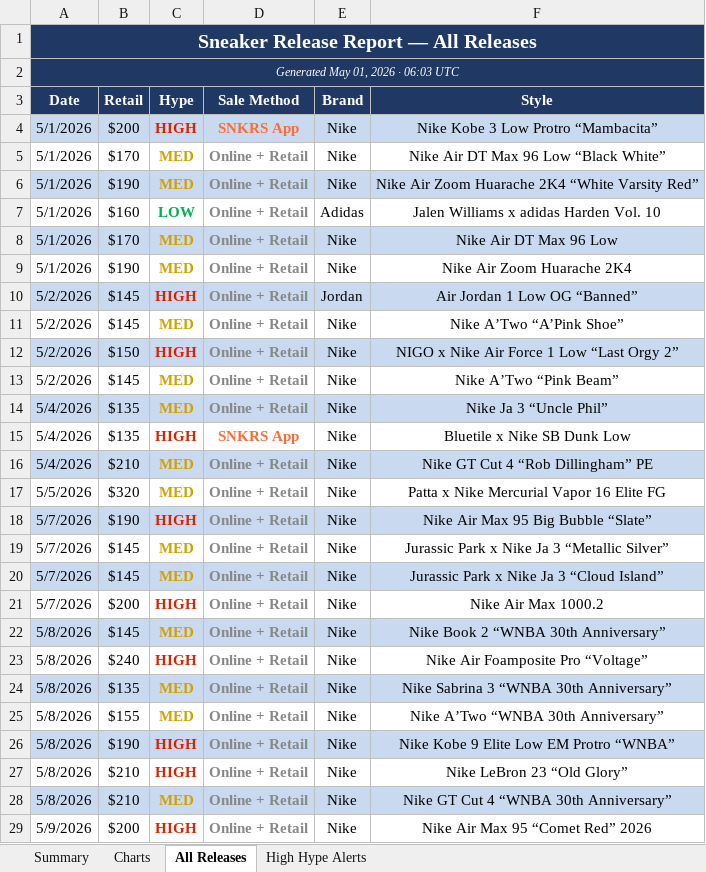
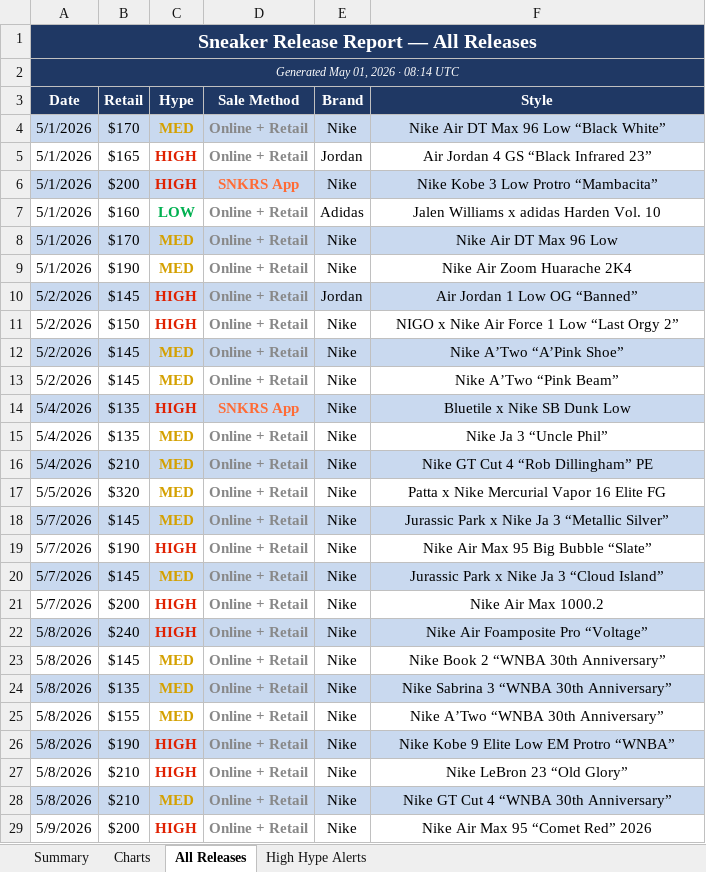
Before and after one commit to lordnader2002-sudo/Shoe-Tracker-v2, an Excel workbook: docs/data/sneaker_releases.xlsx, sheet All Releases, drawn as a sheet; only a part is shown; values as stored, in another font and other column widths than the file's, no borders; removed rows and columns are numbered as before the commit, all else as after; the diff covers the shown part only; the diff names each change by its address in the sheet, - before the commit and + after, or states it on an @@ line.

```diff
--- a/docs/data/sneaker_releases.xlsx (sheet All Releases)
+++ b/docs/data/sneaker_releases.xlsx (sheet All Releases)
-A2 (Date): Generated May 01, 2026 · 06:03 UTC
+A2 (Date): Generated May 01, 2026 · 08:14 UTC
@@ row 5 moved to row 4: 5/1/2026 @@
+row 5: 5/1/2026 | $165 | HIGH | Online + Retail | Jordan | Air Jordan 4 GS “Black Infrared 23”
-row 6: 5/1/2026 | $190 | MED | Online + Retail | Nike | Nike Air Zoom Huarache 2K4 “White Varsity Red”
@@ row 12 moved to row 11: 5/2/2026 @@
-A12:F12 fill: none
+A12:F12 fill: #C9D9EF
@@ row 15 moved to row 14: 5/4/2026 @@
-A15:F15 fill: #C9D9EF
+A15:F15 fill: none
@@ row 19 moved to row 18: 5/7/2026 @@
-A19:F19 fill: #C9D9EF
+A19:F19 fill: none
@@ row 23 moved to row 22: 5/8/2026 @@
-A23:F23 fill: #C9D9EF
+A23:F23 fill: none
```
Also changed, not shown: 14 moved rows and cell formats elsewhere in this sheet, sheet Summary, sheet High Hype Alerts, sheet Charts, reports/sneaker_releases.xlsx, 1 other file.
